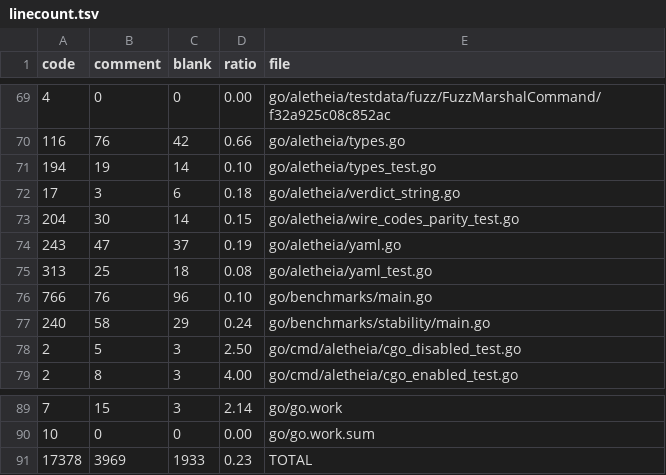
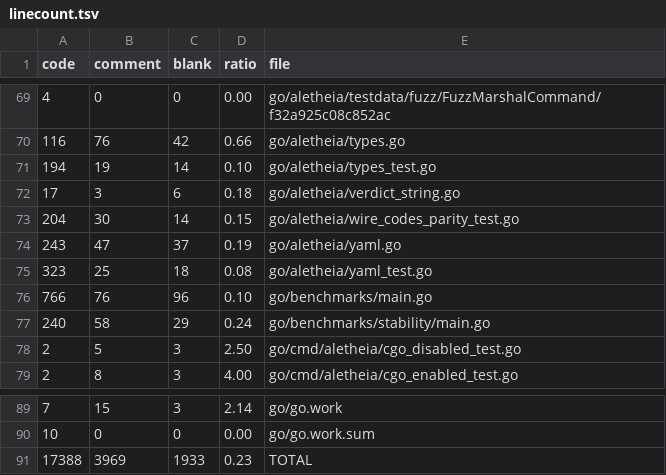
Before and after one commit to Jaetan/aletheia, a TSV file: .archive/reviews/frev-go-2026-09-16/end/linecount.tsv, drawn as a sheet; only a part is shown, gaps mark what is left out.

```diff
--- a/.archive/reviews/frev-go-2026-09-16/end/linecount.tsv
+++ b/.archive/reviews/frev-go-2026-09-16/end/linecount.tsv
@@ -74,3 +74,3 @@ code	comment	blank	ratio	file
 243	47	37	0.19	go/aletheia/yaml.go
-313	25	18	0.08	go/aletheia/yaml_test.go
+323	25	18	0.08	go/aletheia/yaml_test.go
 766	76	96	0.10	go/benchmarks/main.go
@@ -90,2 +90,2 @@ code	comment	blank	ratio	file
 10	0	0	0.00	go/go.work.sum
-17378	3969	1933	0.23	TOTAL
+17388	3969	1933	0.23	TOTAL
```
Also changed, not shown: .archive/reviews/frev-go-2026-09-16/end/coverage_per_file.tsv, .archive/reviews/frev-go-2026-09-16/end/file_probe_map.tsv, 4 other files.
